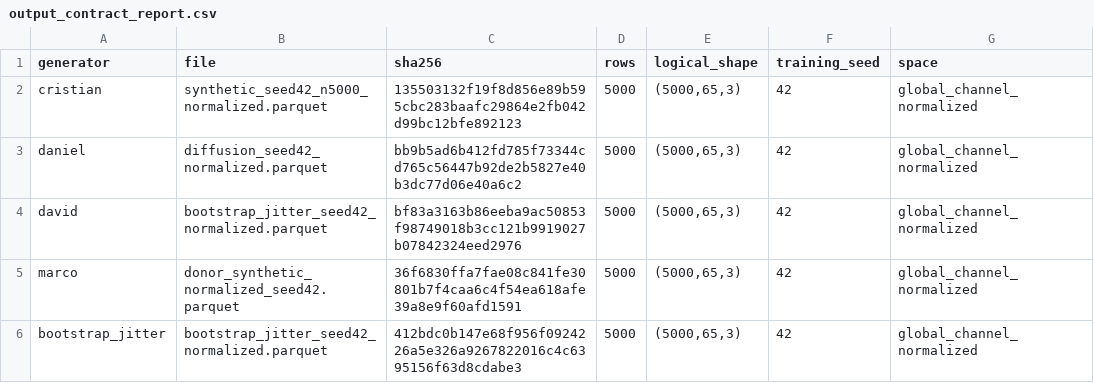
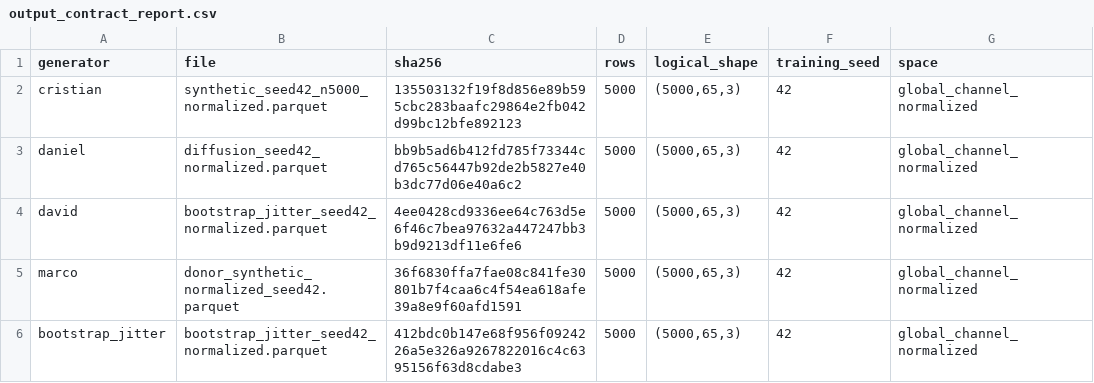
Before and after one commit to CristianCamilo98/TALLER_B5_T1, a CSV file: common_pipeline/01_contract/results/output_contract_report.csv, drawn as a sheet; only a part is shown; the diff names each change by its address in the sheet, - before the commit and + after, or states it on an @@ line.

```diff
--- a/common_pipeline/01_contract/results/output_contract_report.csv
+++ b/common_pipeline/01_contract/results/output_contract_report.csv
-C4 (sha256): bf83a3163b86eeba9ac50853f98749018b3cc121b9919027b07842324eed2976
+C4 (sha256): 4ee0428cd9336ee64c763d5e6f46c7bea97632a447247bb3b9d9213df11e6fe6
```
Also changed, not shown: generadores/david/artifacts/training_history_seed42.csv, 13 other files.
